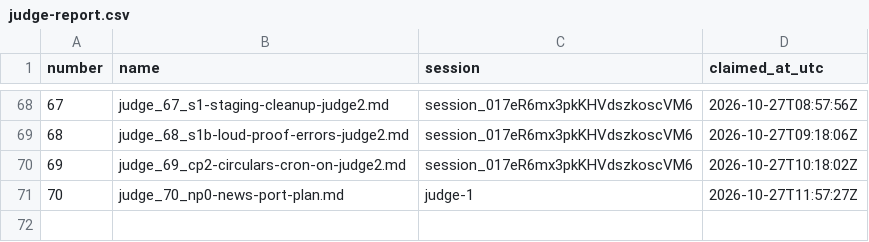
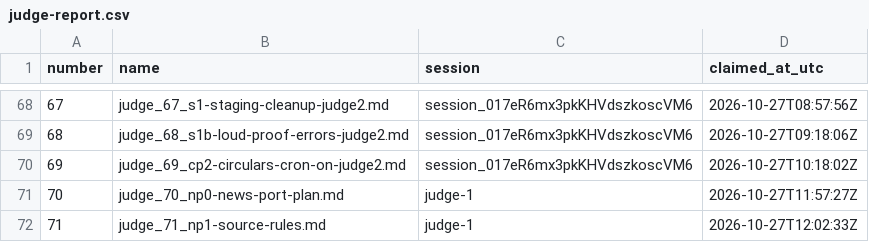
Before and after one commit to contactexepex/omenix-trading, a CSV file: numbers/judge-report.csv, drawn as a sheet; only a part is shown, gaps mark what is left out; the diff names each change by its address in the sheet, - before the commit and + after, or states it on an @@ line.

```diff
--- a/numbers/judge-report.csv
+++ b/numbers/judge-report.csv
+row 72: 71 | judge_71_np1-source-rules.md | judge-1 | 2026-10-27T12:02:33Z
```
